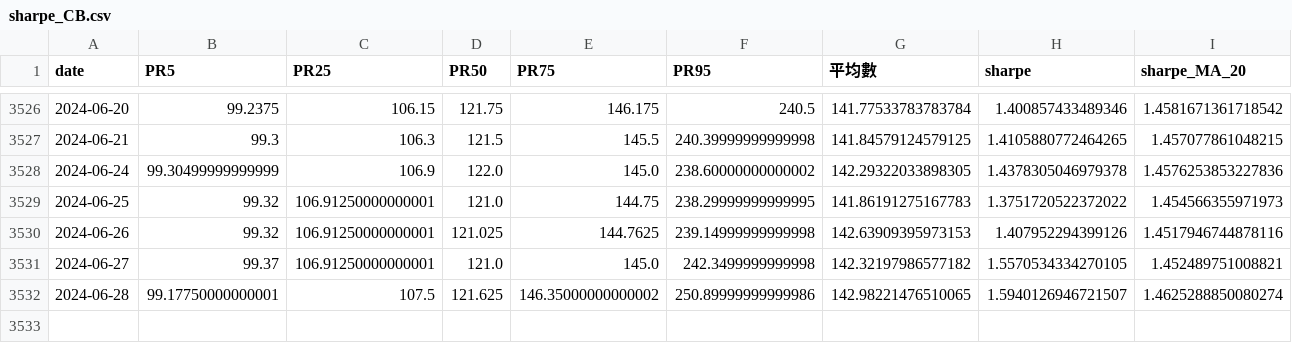
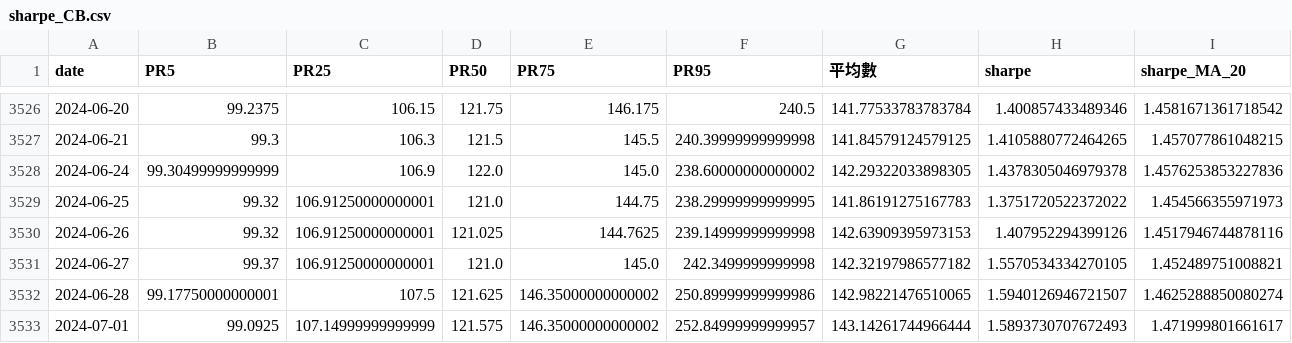
Before and after one commit to catt5881/CBc, a CSV file: sharpe_CB.csv, drawn as a sheet; only a part is shown, gaps mark what is left out; rows hold the shown columns only; the diff names each change by its address in the sheet, - before the commit and + after, or states it on an @@ line.

```diff
--- a/sharpe_CB.csv
+++ b/sharpe_CB.csv
+row 3533: 2024-07-01 | 99.0925 | 107.14999999999999 | 121.575 | 146.35000000000002 | 252.84999999999957 | 143.14261744966444 | 1.5893730707672493 | 1.471999801661617
```
Also changed, not shown: exchange.csv, 15 other files.
